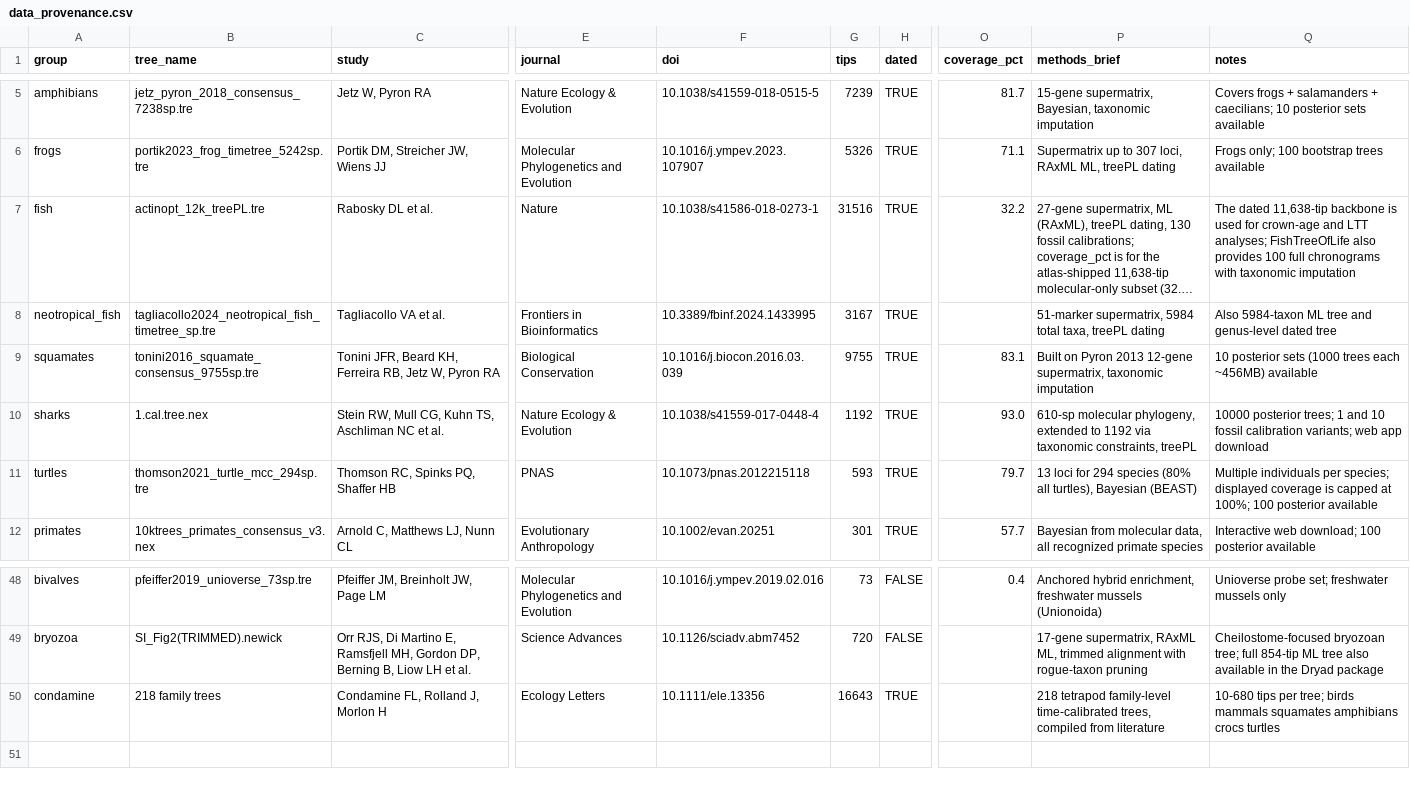
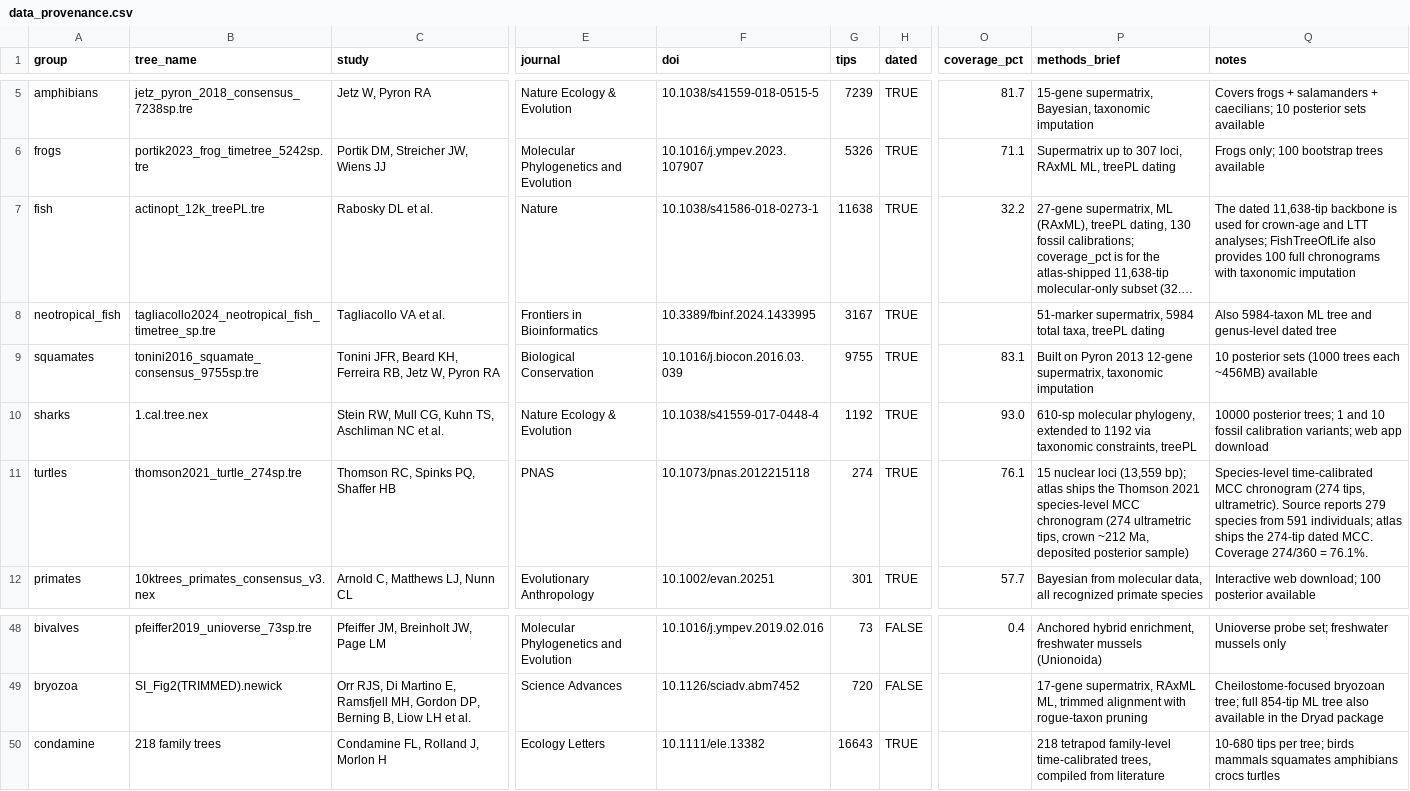
Before and after one commit to franciscorichter/phylo-species-atlas, a CSV file: data_provenance.csv, drawn as a sheet; only a part is shown, gaps mark what is left out; long unchanged cells end in …; the diff names each change by its address in the sheet, - before the commit and + after, or states it on an @@ line.

Commit message:
Release v1.0.8: reconcile turtle canonical to the 274-tip Thomson 2021 chronogram; MEE integrity pass
- Turtles: ship the 274-tip ultrametric MCC chronogram (crown ~212 Ma) as the
  standardized canonical, replacing the 287-tip substitution tree that violated
  time-calibration integrity (Invariant 0). Updated standardized/metadata.csv
  (593->274), data_provenance, data_estimates, Table S5, turtles.nwk.
- Fungi: manuscript corrected to the 1,602 species-level shipped count (site
  override already ships it; 1,672 was the raw tip count).
- Carries the earlier cacti/conifers/solanaceae dating curation and the
  Condamine DOI (ele.13382) fixes.
- data.json rebuilt: 264 trees, 247 dated, 62 partitions; Invariant 0 passes.
- CITATION.cff bumped to v1.0.8 (2026-07-05).

```diff
--- a/data_provenance.csv
+++ b/data_provenance.csv
-G7 (tips): 31516
+G7 (tips): 11638
-B11 (tree_name): thomson2021_turtle_mcc_294sp.tre
+B11 (tree_name): thomson2021_turtle_274sp.tre
-G11 (tips): 593
+G11 (tips): 274
-O11 (coverage_pct): 79.7
+O11 (coverage_pct): 76.1
-P11 (methods_brief): 13 loci for 294 species (80% all turtles), Bayesian (BEAST)
+P11 (methods_brief): 15 nuclear loci (13,559 bp); atlas ships the Thomson 2021 species-level MCC chronogram (274 ultrametric tips, crown ~212 Ma, deposited posterior sample)
-Q11 (notes): Multiple individuals per species; displayed coverage is capped at 100%; 100 posterior available
+Q11 (notes): Species-level time-calibrated MCC chronogram (274 tips, ultrametric). Source reports 279 species from 591 individuals; atlas ships the 274-tip dated MCC. Coverage 274/360 = 76.1%.
-F50 (doi): 10.1111/ele.13356
+F50 (doi): 10.1111/ele.13382
```
Also changed, not shown: audits/table_s5_canonical_tree_provenance.csv, data_estimates.csv, 7 other files.
